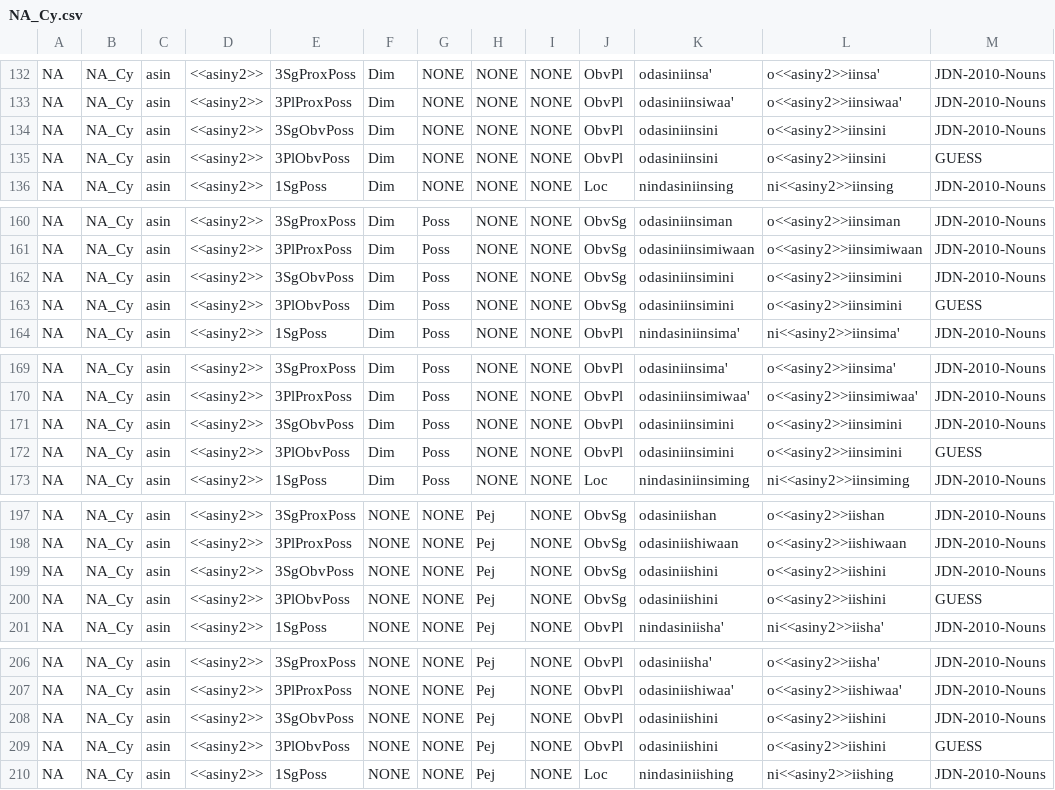
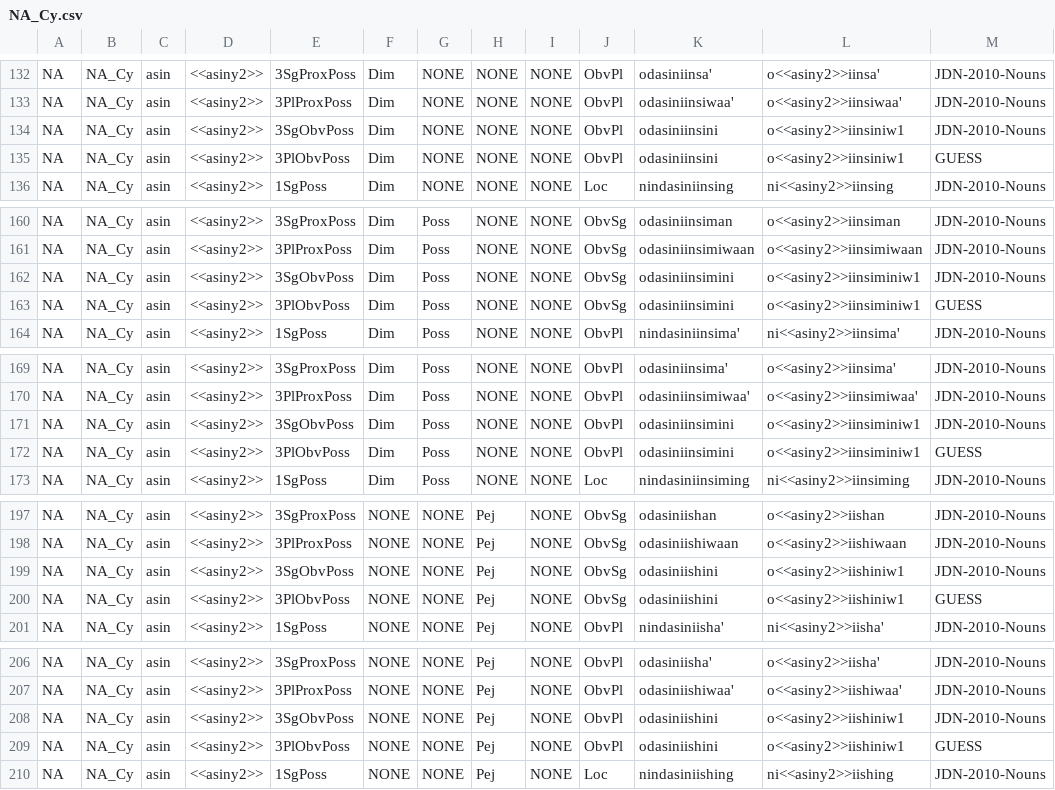
Before and after one commit to ELF-Lab/OjibweMorph, a CSV file: NounSpreadsheets/NA_Cy.csv, drawn as a sheet; only a part is shown, gaps mark what is left out; the diff covers the shown part only.

```diff
--- a/NounSpreadsheets/NA_Cy.csv
+++ b/NounSpreadsheets/NA_Cy.csv
@@ -133,4 +133,4 @@ NA,NA_Cy,asin,<<asiny2>>,3SgProxPoss,Dim,NONE,NONE,NONE,ObvPl,odasiniinsa',o<<as
 NA,NA_Cy,asin,<<asiny2>>,3PlProxPoss,Dim,NONE,NONE,NONE,ObvPl,odasiniinsiwaa',o<<asiny2>>iinsiwaa',JDN-2010-Nouns
-NA,NA_Cy,asin,<<asiny2>>,3SgObvPoss,Dim,NONE,NONE,NONE,ObvPl,odasiniinsini,o<<asiny2>>iinsini,JDN-2010-Nouns
-NA,NA_Cy,asin,<<asiny2>>,3PlObvPoss,Dim,NONE,NONE,NONE,ObvPl,odasiniinsini,o<<asiny2>>iinsini,GUESS
+NA,NA_Cy,asin,<<asiny2>>,3SgObvPoss,Dim,NONE,NONE,NONE,ObvPl,odasiniinsini,o<<asiny2>>iinsiniw1,JDN-2010-Nouns
+NA,NA_Cy,asin,<<asiny2>>,3PlObvPoss,Dim,NONE,NONE,NONE,ObvPl,odasiniinsini,o<<asiny2>>iinsiniw1,GUESS
 NA,NA_Cy,asin,<<asiny2>>,1SgPoss,Dim,NONE,NONE,NONE,Loc,nindasiniinsing,ni<<asiny2>>iinsing,JDN-2010-Nouns
@@ -161,4 +161,4 @@ NA,NA_Cy,asin,<<asiny2>>,3SgProxPoss,Dim,Poss,NONE,NONE,ObvSg,odasiniinsiman,o<<
 NA,NA_Cy,asin,<<asiny2>>,3PlProxPoss,Dim,Poss,NONE,NONE,ObvSg,odasiniinsimiwaan,o<<asiny2>>iinsimiwaan,JDN-2010-Nouns
-NA,NA_Cy,asin,<<asiny2>>,3SgObvPoss,Dim,Poss,NONE,NONE,ObvSg,odasiniinsimini,o<<asiny2>>iinsimini,JDN-2010-Nouns
-NA,NA_Cy,asin,<<asiny2>>,3PlObvPoss,Dim,Poss,NONE,NONE,ObvSg,odasiniinsimini,o<<asiny2>>iinsimini,GUESS
+NA,NA_Cy,asin,<<asiny2>>,3SgObvPoss,Dim,Poss,NONE,NONE,ObvSg,odasiniinsimini,o<<asiny2>>iinsiminiw1,JDN-2010-Nouns
+NA,NA_Cy,asin,<<asiny2>>,3PlObvPoss,Dim,Poss,NONE,NONE,ObvSg,odasiniinsimini,o<<asiny2>>iinsiminiw1,GUESS
 NA,NA_Cy,asin,<<asiny2>>,1SgPoss,Dim,Poss,NONE,NONE,ObvPl,nindasiniinsima',ni<<asiny2>>iinsima',JDN-2010-Nouns
@@ -170,4 +170,4 @@ NA,NA_Cy,asin,<<asiny2>>,3SgProxPoss,Dim,Poss,NONE,NONE,ObvPl,odasiniinsima',o<<
 NA,NA_Cy,asin,<<asiny2>>,3PlProxPoss,Dim,Poss,NONE,NONE,ObvPl,odasiniinsimiwaa',o<<asiny2>>iinsimiwaa',JDN-2010-Nouns
-NA,NA_Cy,asin,<<asiny2>>,3SgObvPoss,Dim,Poss,NONE,NONE,ObvPl,odasiniinsimini,o<<asiny2>>iinsimini,JDN-2010-Nouns
-NA,NA_Cy,asin,<<asiny2>>,3PlObvPoss,Dim,Poss,NONE,NONE,ObvPl,odasiniinsimini,o<<asiny2>>iinsimini,GUESS
+NA,NA_Cy,asin,<<asiny2>>,3SgObvPoss,Dim,Poss,NONE,NONE,ObvPl,odasiniinsimini,o<<asiny2>>iinsiminiw1,JDN-2010-Nouns
+NA,NA_Cy,asin,<<asiny2>>,3PlObvPoss,Dim,Poss,NONE,NONE,ObvPl,odasiniinsimini,o<<asiny2>>iinsiminiw1,GUESS
 NA,NA_Cy,asin,<<asiny2>>,1SgPoss,Dim,Poss,NONE,NONE,Loc,nindasiniinsiming,ni<<asiny2>>iinsiming,JDN-2010-Nouns
@@ -198,4 +198,4 @@ NA,NA_Cy,asin,<<asiny2>>,3SgProxPoss,NONE,NONE,Pej,NONE,ObvSg,odasiniishan,o<<as
 NA,NA_Cy,asin,<<asiny2>>,3PlProxPoss,NONE,NONE,Pej,NONE,ObvSg,odasiniishiwaan,o<<asiny2>>iishiwaan,JDN-2010-Nouns
-NA,NA_Cy,asin,<<asiny2>>,3SgObvPoss,NONE,NONE,Pej,NONE,ObvSg,odasiniishini,o<<asiny2>>iishini,JDN-2010-Nouns
-NA,NA_Cy,asin,<<asiny2>>,3PlObvPoss,NONE,NONE,Pej,NONE,ObvSg,odasiniishini,o<<asiny2>>iishini,GUESS
+NA,NA_Cy,asin,<<asiny2>>,3SgObvPoss,NONE,NONE,Pej,NONE,ObvSg,odasiniishini,o<<asiny2>>iishiniw1,JDN-2010-Nouns
+NA,NA_Cy,asin,<<asiny2>>,3PlObvPoss,NONE,NONE,Pej,NONE,ObvSg,odasiniishini,o<<asiny2>>iishiniw1,GUESS
 NA,NA_Cy,asin,<<asiny2>>,1SgPoss,NONE,NONE,Pej,NONE,ObvPl,nindasiniisha',ni<<asiny2>>iisha',JDN-2010-Nouns
@@ -207,4 +207,4 @@ NA,NA_Cy,asin,<<asiny2>>,3SgProxPoss,NONE,NONE,Pej,NONE,ObvPl,odasiniisha',o<<as
 NA,NA_Cy,asin,<<asiny2>>,3PlProxPoss,NONE,NONE,Pej,NONE,ObvPl,odasiniishiwaa',o<<asiny2>>iishiwaa',JDN-2010-Nouns
-NA,NA_Cy,asin,<<asiny2>>,3SgObvPoss,NONE,NONE,Pej,NONE,ObvPl,odasiniishini,o<<asiny2>>iishini,JDN-2010-Nouns
-NA,NA_Cy,asin,<<asiny2>>,3PlObvPoss,NONE,NONE,Pej,NONE,ObvPl,odasiniishini,o<<asiny2>>iishini,GUESS
+NA,NA_Cy,asin,<<asiny2>>,3SgObvPoss,NONE,NONE,Pej,NONE,ObvPl,odasiniishini,o<<asiny2>>iishiniw1,JDN-2010-Nouns
+NA,NA_Cy,asin,<<asiny2>>,3PlObvPoss,NONE,NONE,Pej,NONE,ObvPl,odasiniishini,o<<asiny2>>iishiniw1,GUESS
 NA,NA_Cy,asin,<<asiny2>>,1SgPoss,NONE,NONE,Pej,NONE,Loc,nindasiniishing,ni<<asiny2>>iishing,JDN-2010-Nouns
```
Also changed, not shown: 22 edited cells elsewhere in this file.
